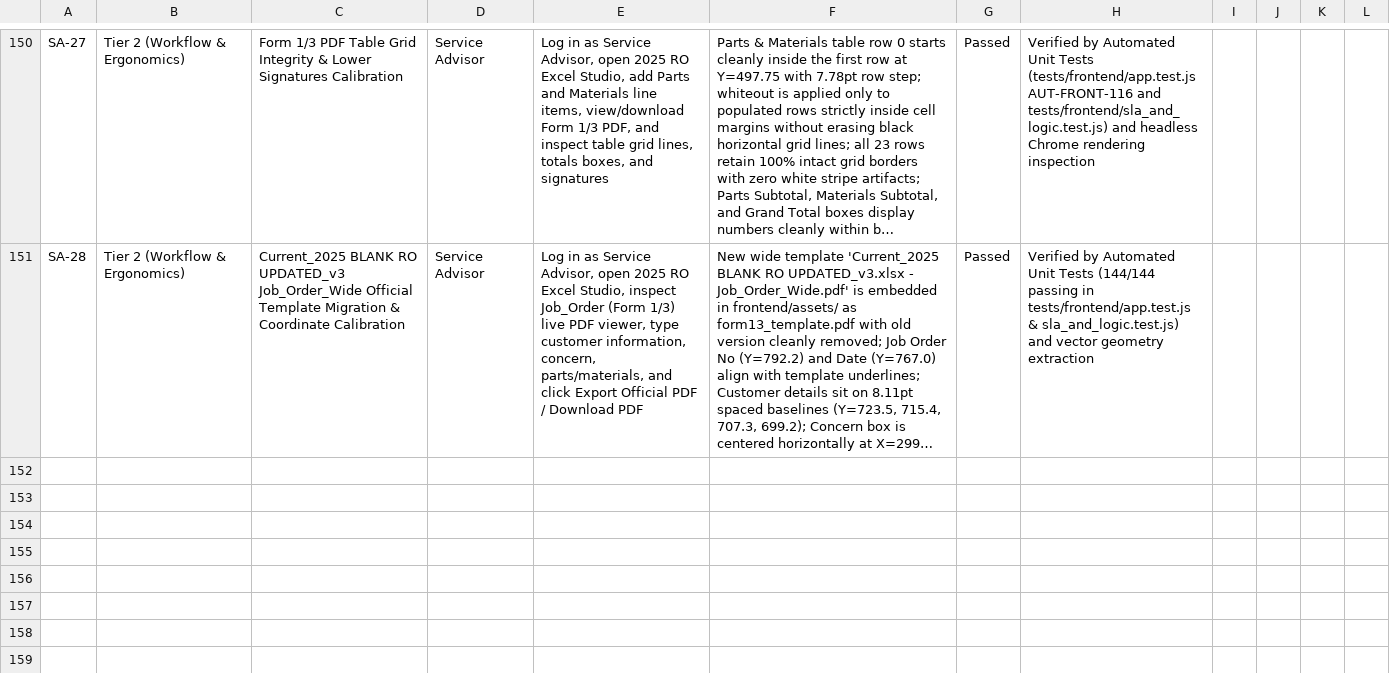
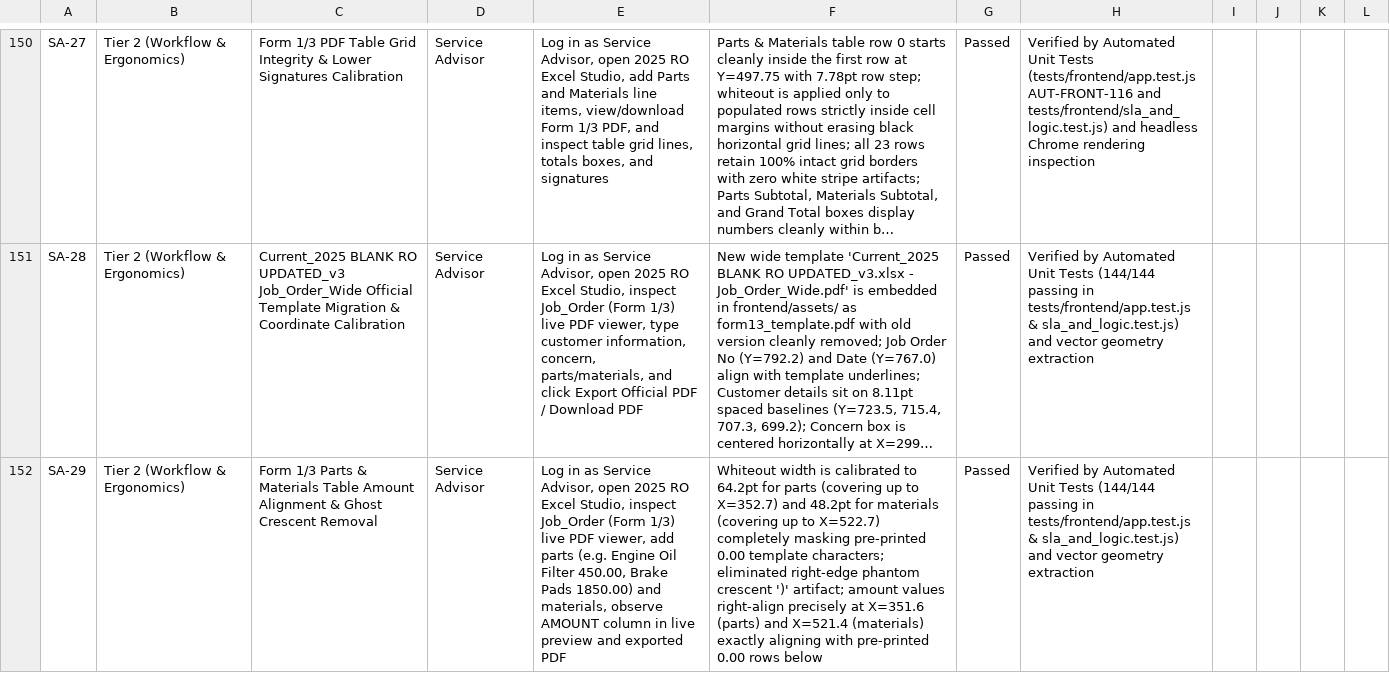
Before and after one commit to Justin-stack101/Hontech_Main_Active_Development_PHP_SQL, a CSV file: Hontech Documentation/HONTECH_QA_TEST_CHECKLIST.csv, drawn as a sheet; only a part is shown, gaps mark what is left out; long unchanged cells end in …; the diff names each change by its address in the sheet, - before the commit and + after, or states it on an @@ line.

```diff
--- a/Hontech Documentation/HONTECH_QA_TEST_CHECKLIST.csv
+++ b/Hontech Documentation/HONTECH_QA_TEST_CHECKLIST.csv
+row 152: SA-29 | Tier 2 (Workflow & Ergonomics) | Form 1/3 Parts & Materials Table Amount Alignment & Ghost Crescent Removal | Service Advisor | Log in as Service Advisor, open 2025 RO Excel Studio, inspect Job_Order (Form 1/3) live PDF viewer, add parts (e.g. Engine Oil Filter 450.00, Brake Pads 1850.00) and materials, observe AMOUNT column in live preview and exported PDF | Whiteout width is calibrated to 64.2pt for parts (covering up to X=352.7) and 48.2pt for materials (covering up to X=522.7) completely masking pre-printed 0.00 template characters; eliminated right-edge phantom crescent ')' artifact; amount values right-align precisely at X=351.6 (parts) and X=521.4 (materials) exactly aligning with pre-printed 0.00 rows below | Passed | Verified by Automated Unit Tests (144/144 passing in tests/frontend/app.test.js & sla_and_logic.test.js) and vector geometry extraction
```
Also changed, not shown: Revisions checklist.csv, 5 other files.
